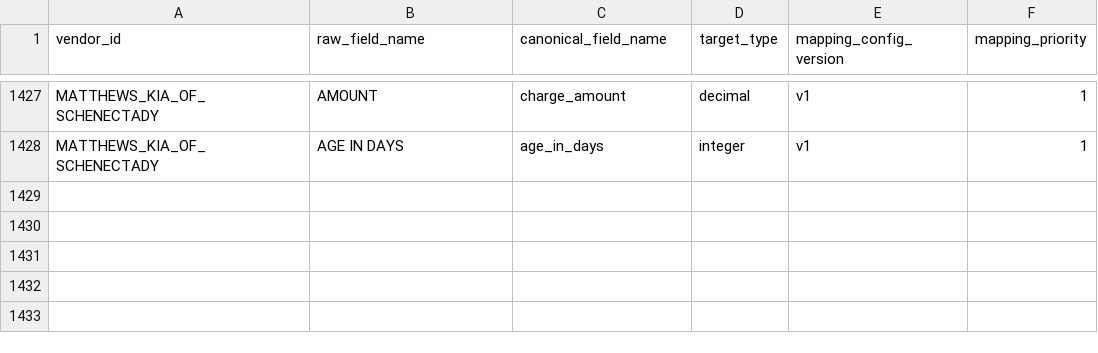
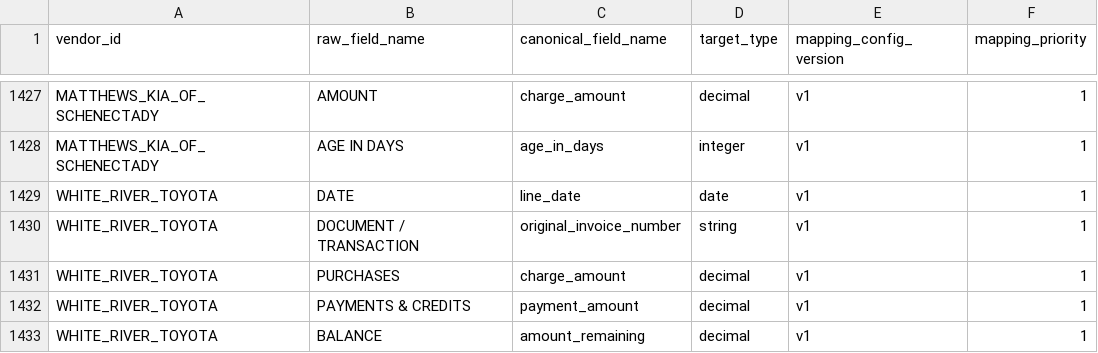
Before and after one commit to ayush-dg/vive-reconciliation-project, a CSV file: dbt/vive_recon/seeds/vendor_field_mapping.csv, drawn as a sheet; only a part is shown, gaps mark what is left out.

```diff
--- a/dbt/vive_recon/seeds/vendor_field_mapping.csv
+++ b/dbt/vive_recon/seeds/vendor_field_mapping.csv
@@ -1428 +1428,6 @@ MATTHEWS_KIA_OF_SCHENECTADY,AMOUNT,charge_amount,decimal,v1,1
 MATTHEWS_KIA_OF_SCHENECTADY,AGE IN DAYS,age_in_days,integer,v1,1
+WHITE_RIVER_TOYOTA,DATE,line_date,date,v1,1
+WHITE_RIVER_TOYOTA,DOCUMENT / TRANSACTION,original_invoice_number,string,v1,1
+WHITE_RIVER_TOYOTA,PURCHASES,charge_amount,decimal,v1,1
+WHITE_RIVER_TOYOTA,PAYMENTS & CREDITS,payment_amount,decimal,v1,1
+WHITE_RIVER_TOYOTA,BALANCE,amount_remaining,decimal,v1,1
```
